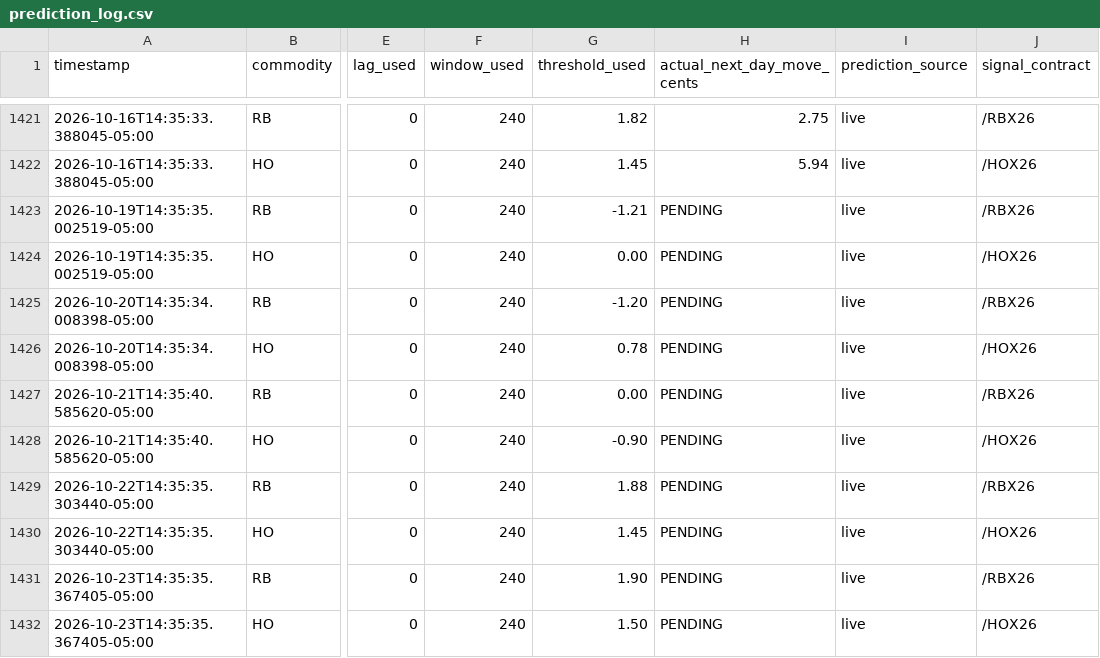
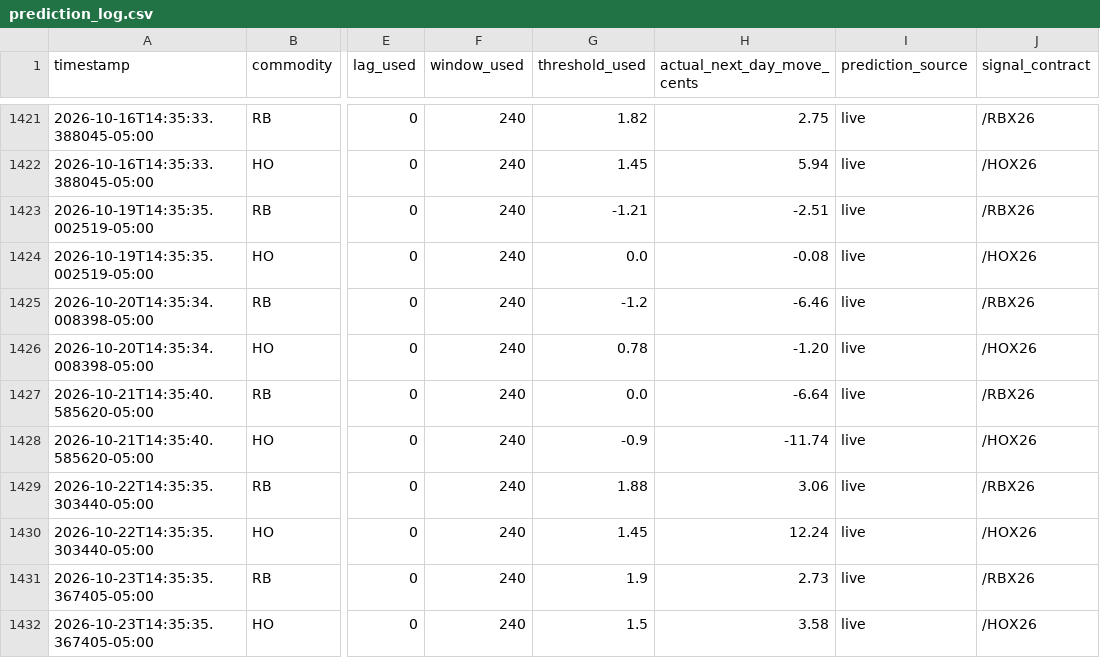
Before and after one commit to armaanmoosani/rbob-ho-fuel-tracker, a CSV file: data/prediction_log.csv, drawn as a sheet; only a part is shown, gaps mark what is left out; the diff names each change by its address in the sheet, - before the commit and + after, or states it on an @@ line.

```diff
--- a/data/prediction_log.csv
+++ b/data/prediction_log.csv
-H1423 (actual_next_day_move_cents): PENDING
+H1423 (actual_next_day_move_cents): -2.51
-G1424 (threshold_used): 0.00
+G1424 (threshold_used): 0.0
-H1424 (actual_next_day_move_cents): PENDING
+H1424 (actual_next_day_move_cents): -0.08
-G1425 (threshold_used): -1.20
+G1425 (threshold_used): -1.2
-H1425 (actual_next_day_move_cents): PENDING
+H1425 (actual_next_day_move_cents): -6.46
-H1426 (actual_next_day_move_cents): PENDING
+H1426 (actual_next_day_move_cents): -1.20
-G1427 (threshold_used): 0.00
+G1427 (threshold_used): 0.0
-H1427 (actual_next_day_move_cents): PENDING
+H1427 (actual_next_day_move_cents): -6.64
-G1428 (threshold_used): -0.90
+G1428 (threshold_used): -0.9
-H1428 (actual_next_day_move_cents): PENDING
+H1428 (actual_next_day_move_cents): -11.74
-H1429 (actual_next_day_move_cents): PENDING
+H1429 (actual_next_day_move_cents): 3.06
-H1430 (actual_next_day_move_cents): PENDING
+H1430 (actual_next_day_move_cents): 12.24
-G1431 (threshold_used): 1.90
+G1431 (threshold_used): 1.9
-H1431 (actual_next_day_move_cents): PENDING
+H1431 (actual_next_day_move_cents): 2.73
-G1432 (threshold_used): 1.50
+G1432 (threshold_used): 1.5
-H1432 (actual_next_day_move_cents): PENDING
+H1432 (actual_next_day_move_cents): 3.58
```
Also changed, not shown: 1 other file.
